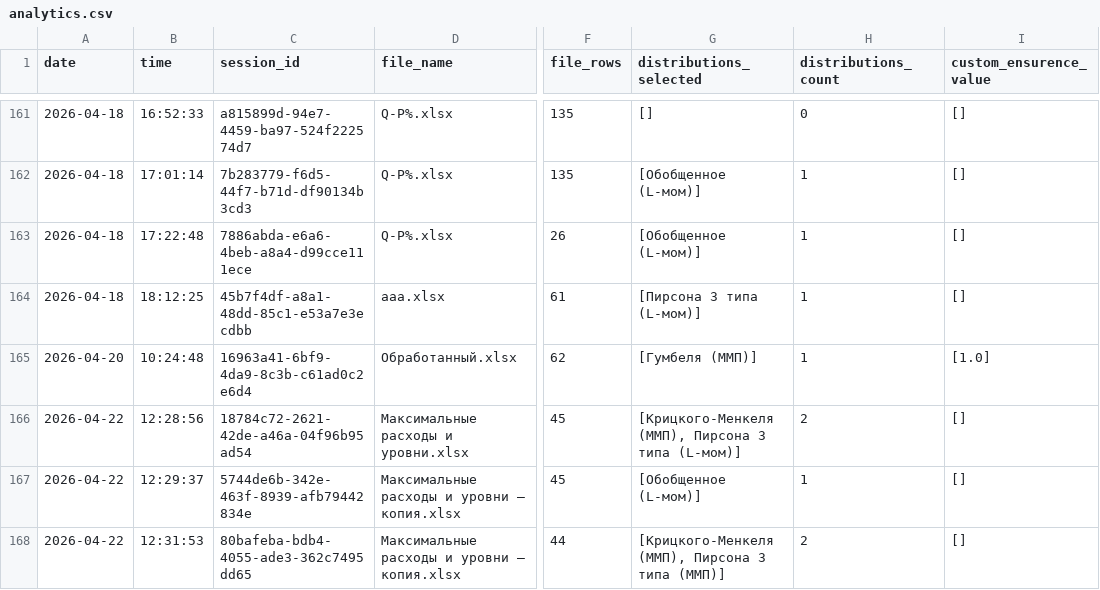
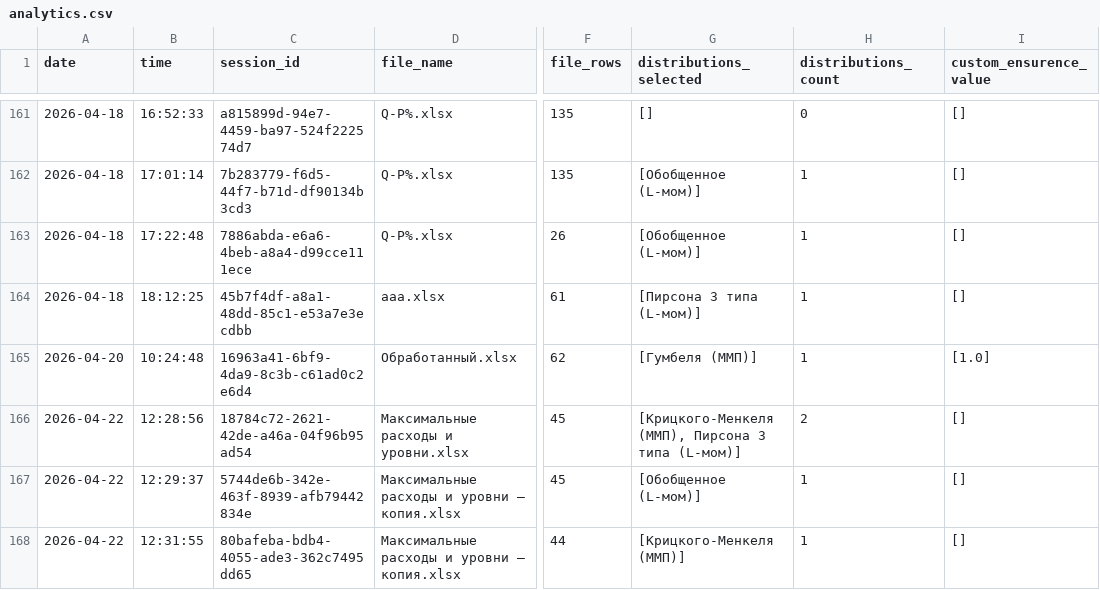
Before and after one commit to IliaKurdukov/the_security_curves, a CSV file: analytics.csv, drawn as a sheet; only a part is shown, gaps mark what is left out; the diff names each change by its address in the sheet, - before the commit and + after, or states it on an @@ line.

Commit message:
Update analytics: 2026-04-22 12:31

```diff
--- a/analytics.csv
+++ b/analytics.csv
-B168 (time): 12:31:53
+B168 (time): 12:31:55
-G168 (distributions_selected): [Крицкого-Менкеля (ММП), Пирсона 3 типа (ММП)]
+G168 (distributions_selected): [Крицкого-Менкеля (ММП)]
-H168 (distributions_count): 2
+H168 (distributions_count): 1
```
